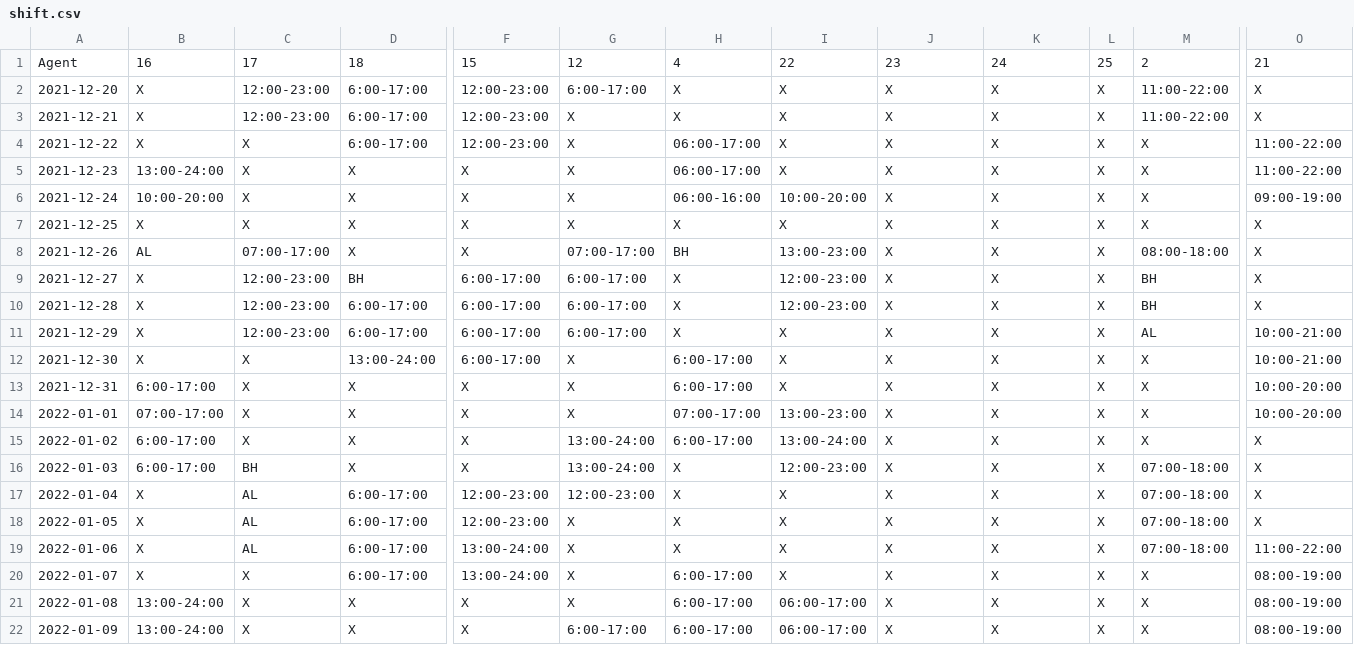
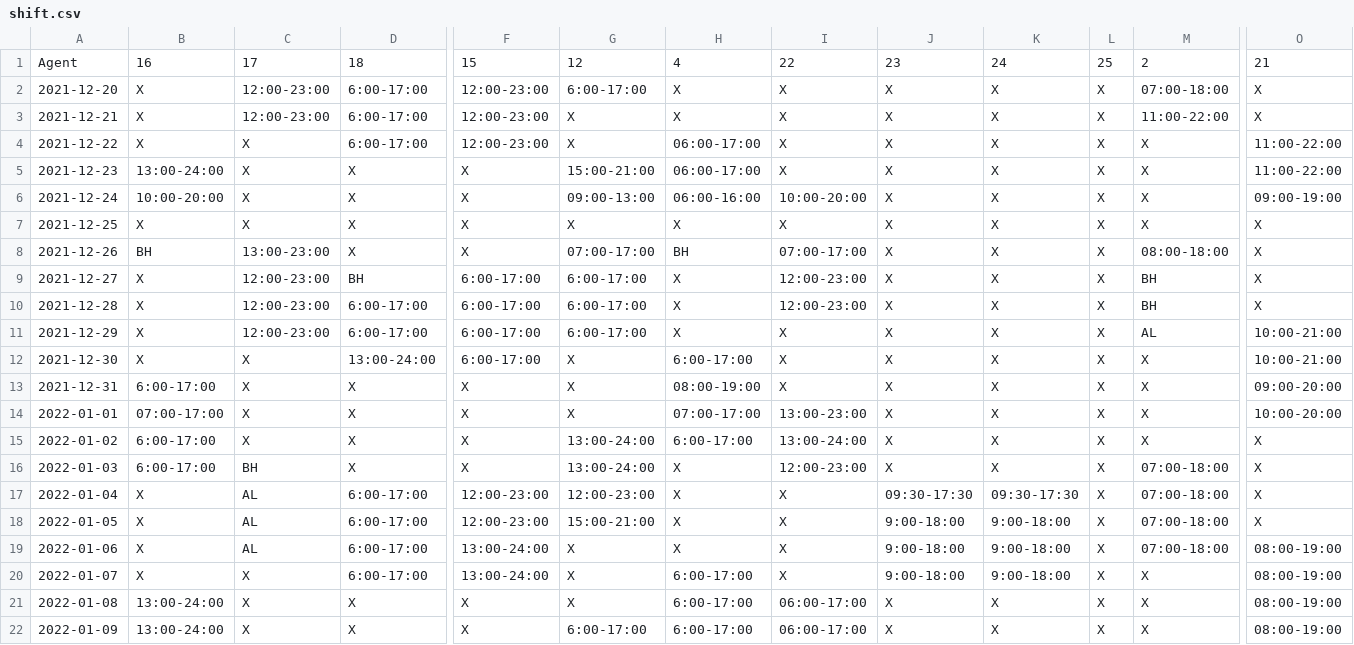
Before and after one commit to RosterBuddy/NewSkies-Roster, a CSV file: public/Python/shift.csv, drawn as a sheet; only a part is shown, gaps mark what is left out; the diff names each change by its address in the sheet, - before the commit and + after, or states it on an @@ line.

Commit message:
Update shift.csv

```diff
--- a/public/Python/shift.csv
+++ b/public/Python/shift.csv
-M2: 11:00-22:00
+M2: 07:00-18:00
-G5: X
+G5: 15:00-21:00
-G6: X
+G6: 09:00-13:00
-B8: AL
+B8: BH
-C8: 07:00-17:00
+C8: 13:00-23:00
-I8: 13:00-23:00
+I8: 07:00-17:00
-H13: 6:00-17:00
+H13: 08:00-19:00
-O13: 10:00-20:00
+O13: 09:00-20:00
-J17: X
+J17: 09:30-17:30
-K17: X
+K17: 09:30-17:30
-G18: X
+G18: 15:00-21:00
-J18:J20: X
+J18:J20: 9:00-18:00
-K18:K20: X
+K18:K20: 9:00-18:00
-O19: 11:00-22:00
+O19: 08:00-19:00
```
